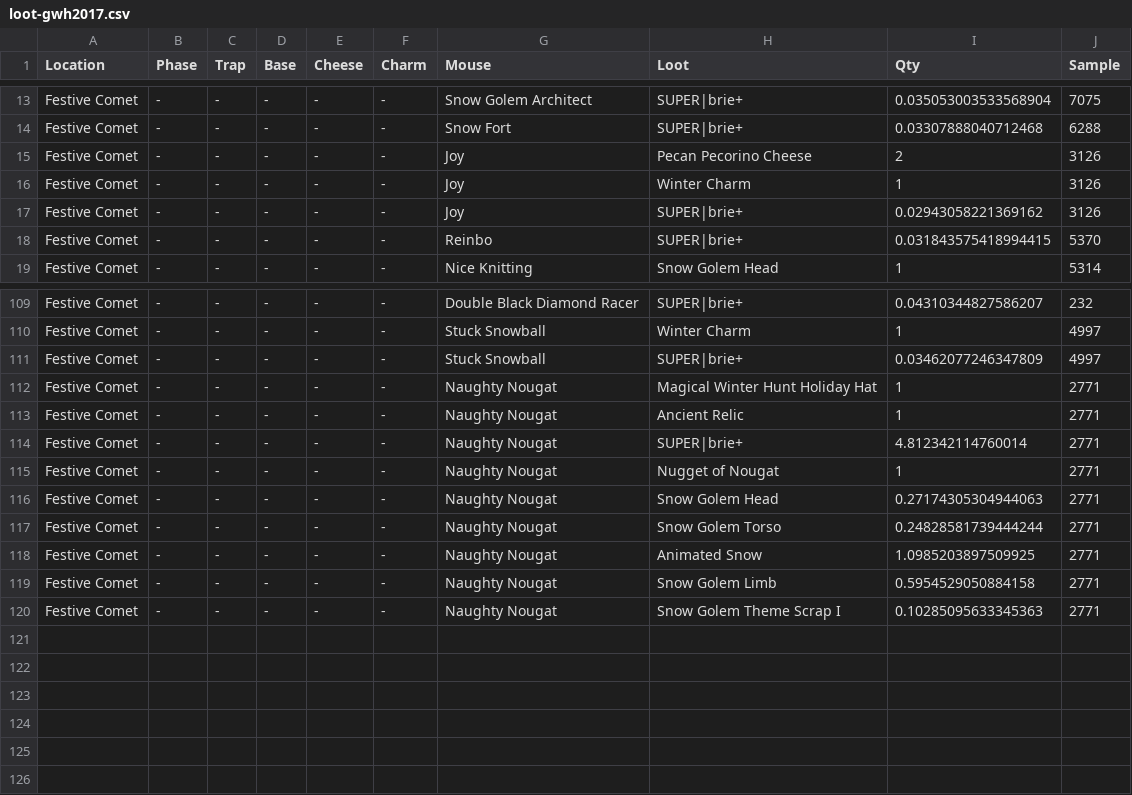
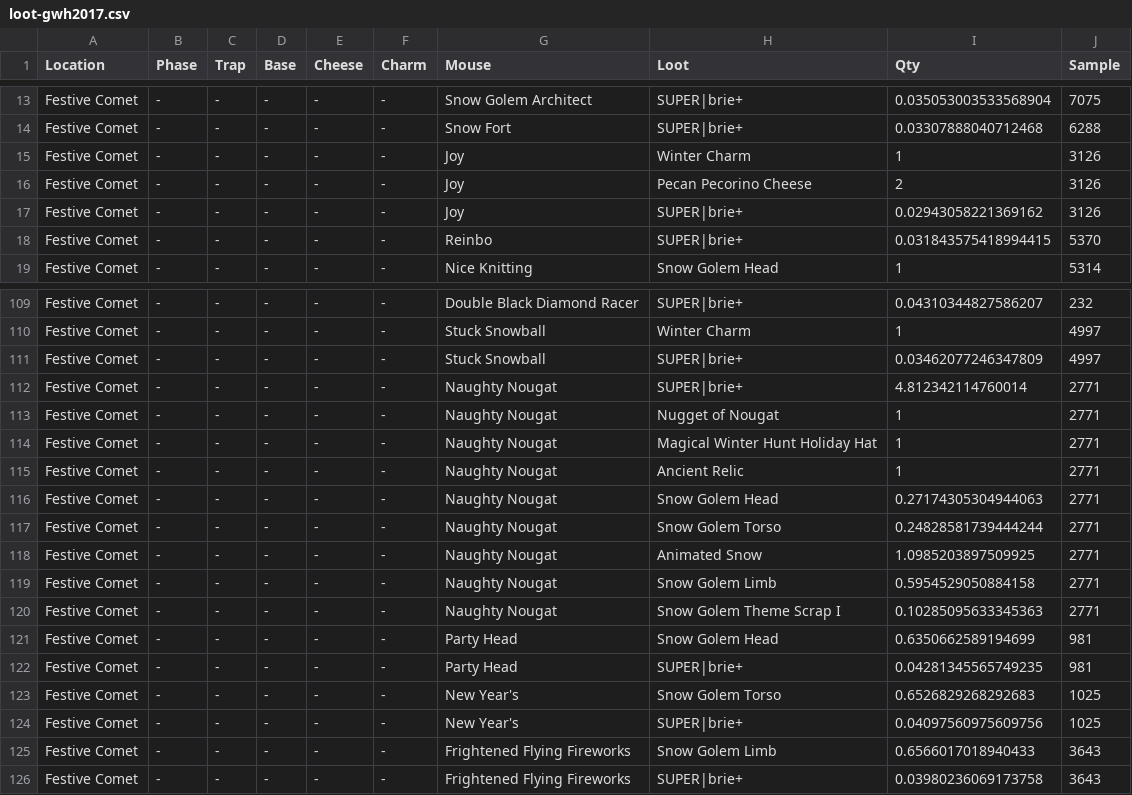
Before and after one commit to groupsky/MH-Tools, a CSV file: data/loot-gwh2017.csv, drawn as a sheet; only a part is shown, gaps mark what is left out.

```diff
--- a/data/loot-gwh2017.csv
+++ b/data/loot-gwh2017.csv
@@ -14,4 +14,4 @@
 "Festive Comet","-","-","-","-","-","Snow Fort","SUPER|brie+",0.03307888040712468,6288
+"Festive Comet","-","-","-","-","-","Joy","Winter Charm",1,3126
 "Festive Comet","-","-","-","-","-","Joy","Pecan Pecorino Cheese",2,3126
-"Festive Comet","-","-","-","-","-","Joy","Winter Charm",1,3126
 "Festive Comet","-","-","-","-","-","Joy","SUPER|brie+",0.02943058221369162,3126
@@ -111,6 +111,6 @@
 "Festive Comet","-","-","-","-","-","Stuck Snowball","SUPER|brie+",0.03462077246347809,4997
+"Festive Comet","-","-","-","-","-","Naughty Nougat","SUPER|brie+",4.812342114760014,2771
+"Festive Comet","-","-","-","-","-","Naughty Nougat","Nugget of Nougat",1,2771
 "Festive Comet","-","-","-","-","-","Naughty Nougat","Magical Winter Hunt Holiday Hat",1,2771
 "Festive Comet","-","-","-","-","-","Naughty Nougat","Ancient Relic",1,2771
-"Festive Comet","-","-","-","-","-","Naughty Nougat","SUPER|brie+",4.812342114760014,2771
-"Festive Comet","-","-","-","-","-","Naughty Nougat","Nugget of Nougat",1,2771
 "Festive Comet","-","-","-","-","-","Naughty Nougat","Snow Golem Head",0.27174305304944063,2771
@@ -120 +120,7 @@
 "Festive Comet","-","-","-","-","-","Naughty Nougat","Snow Golem Theme Scrap I",0.10285095633345363,2771
+"Festive Comet","-","-","-","-","-","Party Head","Snow Golem Head",0.6350662589194699,981
+"Festive Comet","-","-","-","-","-","Party Head","SUPER|brie+",0.04281345565749235,981
+"Festive Comet","-","-","-","-","-","New Year's","Snow Golem Torso",0.6526829268292683,1025
+"Festive Comet","-","-","-","-","-","New Year's","SUPER|brie+",0.04097560975609756,1025
+"Festive Comet","-","-","-","-","-","Frightened Flying Fireworks","Snow Golem Limb",0.6566017018940433,3643
+"Festive Comet","-","-","-","-","-","Frightened Flying Fireworks","SUPER|brie+",0.03980236069173758,3643
```
Also changed, not shown: data/pop-gwh2017.csv, 8 other files.
